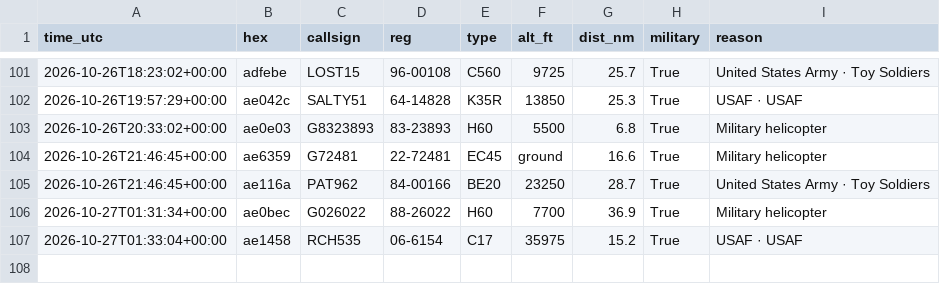
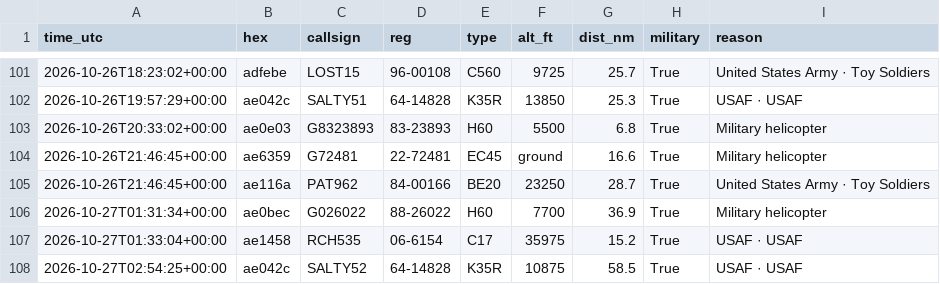
Before and after one commit to kkozinski11/aircraft-alerts, a CSV file: aircraft_log.csv, drawn as a sheet; only a part is shown, gaps mark what is left out.

```diff
--- a/aircraft_log.csv
+++ b/aircraft_log.csv
@@ -107 +107,2 @@ time_utc,hex,callsign,reg,type,alt_ft,dist_nm,military,reason
 2026-10-27T01:33:04+00:00,ae1458,RCH535,06-6154,C17,35975,15.2,True,USAF · USAF
+2026-10-27T02:54:25+00:00,ae042c,SALTY52,64-14828,K35R,10875,58.5,True,USAF · USAF
```
Also changed, not shown: 1 other file.
